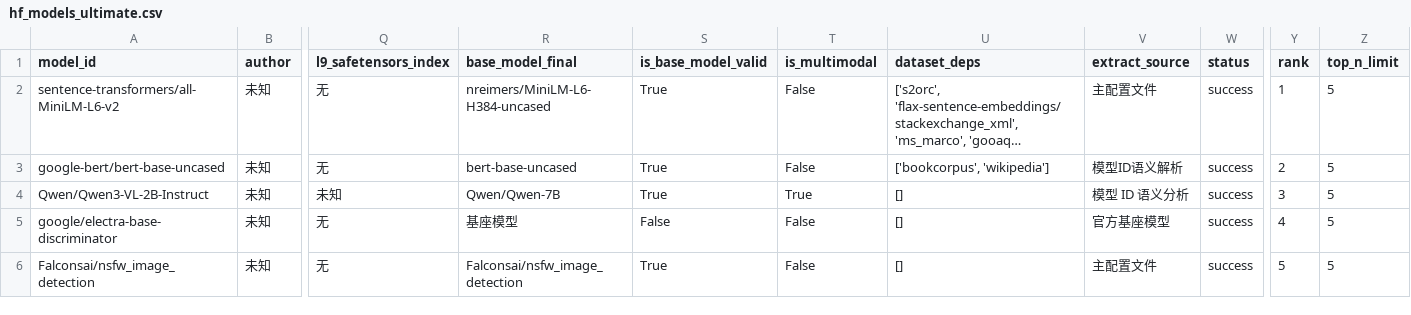
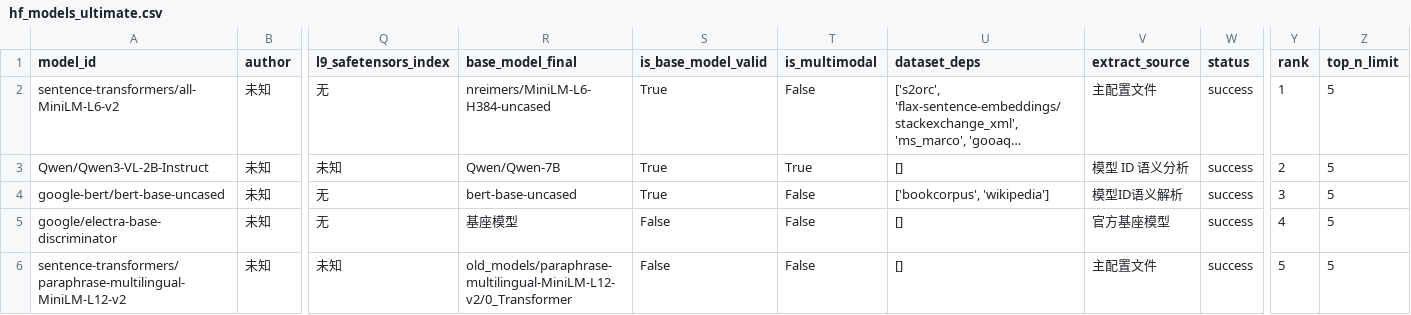
Before and after one commit to dontcallmelimohan/LLM-Genealogy, a CSV file: data/hf_models_ultimate.csv, drawn as a sheet; only a part is shown, gaps mark what is left out; long unchanged cells end in …; removed rows and columns are numbered as before the commit, all else as after; rows hold the shown columns only; the diff names each change by its address in the sheet, - before the commit and + after, or states it on an @@ line.

```diff
--- a/data/hf_models_ultimate.csv
+++ b/data/hf_models_ultimate.csv
-row 3: google-bert/bert-base-uncased | 未知 | 无 | bert-base-uncased | True | False | ['bookcorpus', 'wikipedia'] | 模型ID语义解析 | success | 2 | 5
-Y3 (rank): 3
+Y3 (rank): 2
+row 4: google-bert/bert-base-uncased | 未知 | 无 | bert-base-uncased | True | False | ['bookcorpus', 'wikipedia'] | 模型ID语义解析 | success | 3 | 5
-row 6: Falconsai/nsfw_image_detection | 未知 | 无 | Falconsai/nsfw_image_detection | True | False | [] | 主配置文件 | success | 5 | 5
+row 6: sentence-transformers/paraphrase-multilingual-MiniLM-L12-v2 | 未知 | 未知 | old_models/paraphrase-multilingual-MiniLM-L12-v2/0_Transformer | False | False | [] | 主配置文件 | success | 5 | 5
```
Also changed, not shown: data/hf_models_valid.csv, hf_models_has_base.csv, 1 other file.
